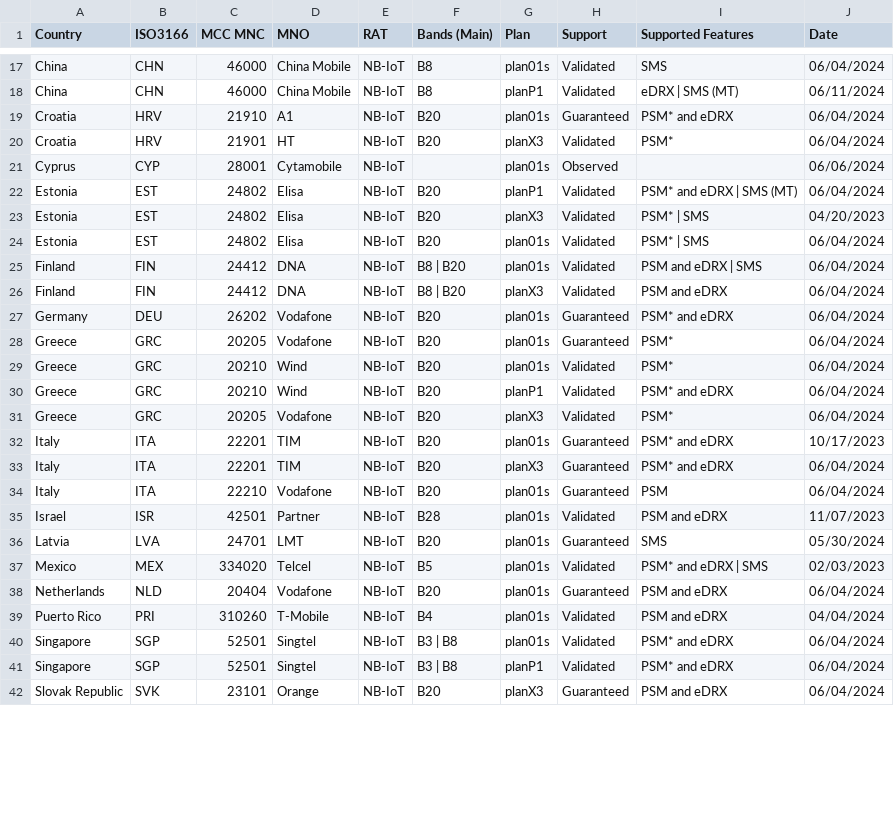
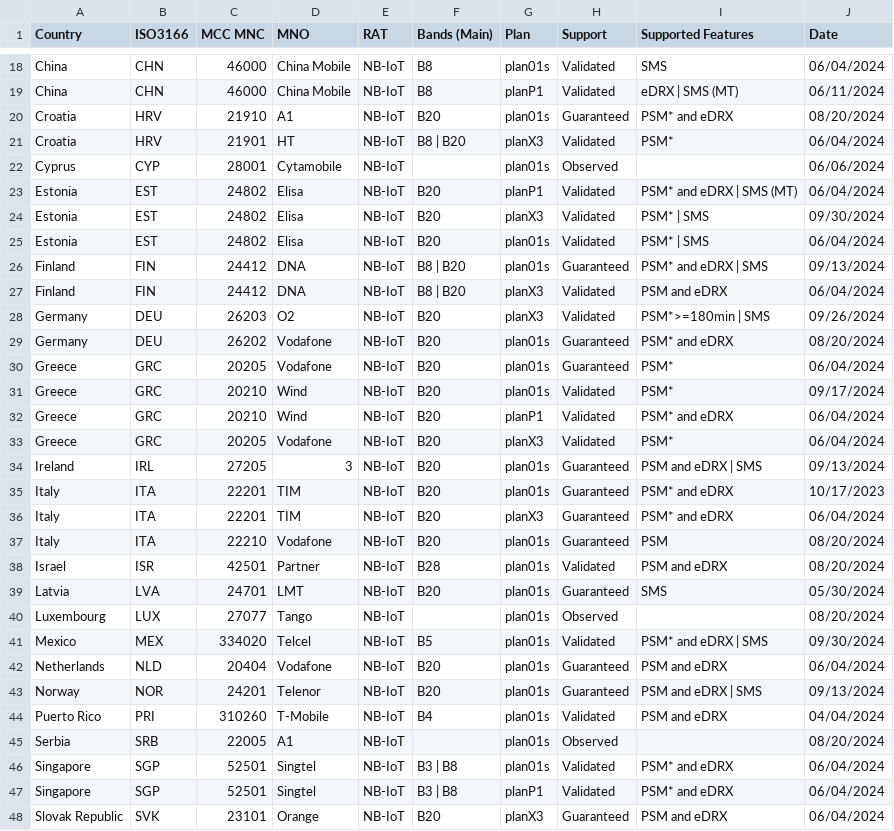
Before and after one commit to soracom/coverage-tests, a CSV file: SORACOM-LPWAN-with-features.csv, drawn as a sheet; only a part is shown, gaps mark what is left out; the diff covers the shown part only.

Commit message:
Update SORACOM-LPWAN-with-features.csv
after review

```diff
--- a/SORACOM-LPWAN-with-features.csv
+++ b/SORACOM-LPWAN-with-features.csv
@@ -18,23 +19,28 @@ China,CHN,46000,China Mobile,NB-IoT,B8,plan01s,Validated,SMS,06/04/2024
 China,CHN,46000,China Mobile,NB-IoT,B8,planP1,Validated,eDRX | SMS (MT),06/11/2024
-Croatia,HRV,21910,A1,NB-IoT,B20,plan01s,Guaranteed,PSM* and eDRX,06/04/2024
-Croatia,HRV,21901,HT,NB-IoT,B20,planX3,Validated,PSM*,06/04/2024
+Croatia,HRV,21910,A1,NB-IoT,B20,plan01s,Guaranteed,PSM* and eDRX,08/20/2024
+Croatia,HRV,21901,HT,NB-IoT,B8 | B20,planX3,Validated,PSM*,06/04/2024
 Cyprus,CYP,28001,Cytamobile,NB-IoT,,plan01s,Observed,,06/06/2024
 Estonia,EST,24802,Elisa,NB-IoT,B20,planP1,Validated,PSM* and eDRX | SMS (MT),06/04/2024
-Estonia,EST,24802,Elisa,NB-IoT,B20,planX3,Validated,PSM* | SMS,04/20/2023
+Estonia,EST,24802,Elisa,NB-IoT,B20,planX3,Validated,PSM* | SMS,09/30/2024
 Estonia,EST,24802,Elisa,NB-IoT,B20,plan01s,Validated,PSM* | SMS,06/04/2024
-Finland,FIN,24412,DNA,NB-IoT,B8 | B20,plan01s,Validated,PSM and eDRX | SMS,06/04/2024
+Finland,FIN,24412,DNA,NB-IoT,B8 | B20,plan01s,Guaranteed,PSM* and eDRX | SMS,09/13/2024
 Finland,FIN,24412,DNA,NB-IoT,B8 | B20,planX3,Validated,PSM and eDRX,06/04/2024
-Germany,DEU,26202,Vodafone,NB-IoT,B20,plan01s,Guaranteed,PSM* and eDRX,06/04/2024
+Germany,DEU,26203,O2,NB-IoT,B20,planX3,Validated,PSM*>=180min | SMS,09/26/2024
+Germany,DEU,26202,Vodafone,NB-IoT,B20,plan01s,Guaranteed,PSM* and eDRX,08/20/2024
 Greece,GRC,20205,Vodafone,NB-IoT,B20,plan01s,Guaranteed,PSM*,06/04/2024
-Greece,GRC,20210,Wind,NB-IoT,B20,plan01s,Validated,PSM*,06/04/2024
+Greece,GRC,20210,Wind,NB-IoT,B20,plan01s,Validated,PSM*,09/17/2024
 Greece,GRC,20210,Wind,NB-IoT,B20,planP1,Validated,PSM* and eDRX,06/04/2024
 Greece,GRC,20205,Vodafone,NB-IoT,B20,planX3,Validated,PSM*,06/04/2024
+Ireland,IRL,27205,3,NB-IoT,B20,plan01s,Guaranteed,PSM and eDRX | SMS,09/13/2024
 Italy,ITA,22201,TIM,NB-IoT,B20,plan01s,Guaranteed,PSM* and eDRX,10/17/2023
 Italy,ITA,22201,TIM,NB-IoT,B20,planX3,Guaranteed,PSM* and eDRX,06/04/2024
-Italy,ITA,22210,Vodafone,NB-IoT,B20,plan01s,Guaranteed,PSM,06/04/2024
-Israel,ISR,42501,Partner,NB-IoT,B28,plan01s,Validated,PSM and eDRX,11/07/2023
+Italy,ITA,22210,Vodafone,NB-IoT,B20,plan01s,Guaranteed,PSM,08/20/2024
+Israel,ISR,42501,Partner,NB-IoT,B28,plan01s,Validated,PSM and eDRX,08/20/2024
 Latvia,LVA,24701,LMT,NB-IoT,B20,plan01s,Guaranteed,SMS,05/30/2024
-Mexico,MEX,334020,Telcel,NB-IoT,B5,plan01s,Validated,PSM* and eDRX | SMS,02/03/2023
+Luxembourg,LUX,27077,Tango,NB-IoT,,plan01s,Observed,,08/20/2024
+Mexico,MEX,334020,Telcel,NB-IoT,B5,plan01s,Validated,PSM* and eDRX | SMS,09/30/2024
 Netherlands,NLD,20404,Vodafone,NB-IoT,B20,plan01s,Guaranteed,PSM and eDRX,06/04/2024
+Norway,NOR,24201,Telenor,NB-IoT,B20,plan01s,Guaranteed,PSM and eDRX | SMS,09/13/2024
 Puerto Rico,PRI,310260,T-Mobile,NB-IoT,B4,plan01s,Validated,PSM and eDRX,04/04/2024
+Serbia,SRB,22005,A1,NB-IoT,,plan01s,Observed,,08/20/2024
 Singapore,SGP,52501,Singtel,NB-IoT,B3 | B8,plan01s,Validated,PSM* and eDRX,06/04/2024
```
Also changed, not shown: 4 added rows, 3 removed rows and 55 edited cells elsewhere in this file.
